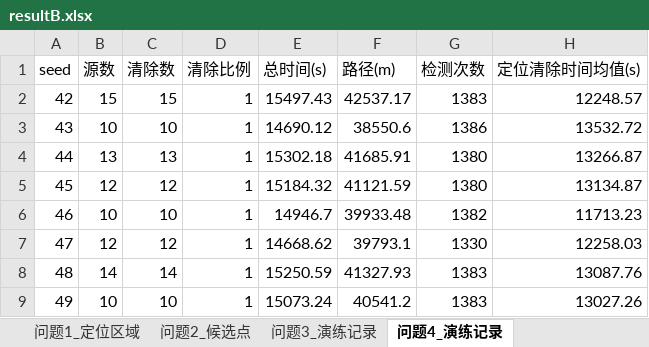
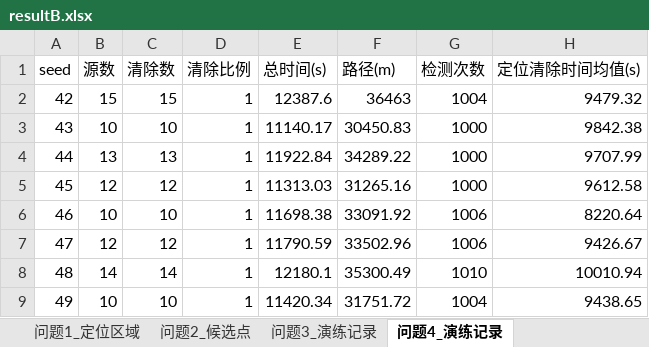
Before and after one commit to LinHoMo/MathModel, an Excel workbook: projects/cumcm2026b/artifacts/results/resultB.xlsx, sheet 问题4_演练记录, drawn as a sheet; only a part is shown; values as stored, in another font and other column widths than the file's, no borders; the diff covers the shown part only; the diff names each change by its address in the sheet, - before the commit and + after, or states it on an @@ line.

Commit message:
feat(cumcm2026b): 覆盖扫描路线排序 + 几何归航 + 协议忠实化，效率提升 34%~48%
对齐对比组 b_win/lhf0 的差距推演结论，改造 B 题策略与协议客户端：

- solve_b.py：覆盖扫描点加入最近邻路线排序（nn_route）+ 按环角色分级弧向步长
  （_cover_ring_step）。Q3 移动 50749→26098 m、Q4 79330→43214 m，覆盖完备性
  漏检率不变（全向 0 / 定向 0.00025）。
- solve_b_http.py：归航由盲目步进改为几何驱动逼近（沿测向线按 ratio=0.45 逼近
  交会估计点，R*≈d·δ/sinφ 压到 8 m 内再 /clear）；并修 near 但 clear 失败时的
  原地空转。Q3 虚拟总时 12918→7523 s、Q4 22593→15043 s，清除率保持 1.0。
- simulator_http.py：抽出 BaseClient 靶接口 + 修三处协议问题（request_id 幂等重试、
  remaining_real_duration_s 压哨、错误响应业务字段），对齐附件2 §5.3/§12。
- 新增测试：test_solve_b_cover_opt.py、tests/unit/test_cumcm2026b_http_homing.py、
  tests/unit/test_simulator_http_protocol.py（33 passed）。
- 重生成 all_results.json / resultB.xlsx / resultB_http_mock.json；model.md 与
  HANDOFF.md 的演练数字同步刷新（旧 7150.10/5297.03 → 6131.94/4242.54 等）。

验证：pytest 789 passed；改动文件 mypy 干净；catalog_check --strict OK。

```diff
--- a/projects/cumcm2026b/artifacts/results/resultB.xlsx (sheet 问题4_演练记录)
+++ b/projects/cumcm2026b/artifacts/results/resultB.xlsx (sheet 问题4_演练记录)
-E2 (总时间(s)): 15497.43
+E2 (总时间(s)): 12387.6
-F2 (路径(m)): 42537.17
+F2 (路径(m)): 36463
-G2 (检测次数): 1383
+G2 (检测次数): 1004
-H2 (定位清除时间均值(s)): 12248.57
+H2 (定位清除时间均值(s)): 9479.32
-E3 (总时间(s)): 14690.12
+E3 (总时间(s)): 11140.17
-F3 (路径(m)): 38550.6
+F3 (路径(m)): 30450.83
-G3 (检测次数): 1386
+G3 (检测次数): 1000
-H3 (定位清除时间均值(s)): 13532.72
+H3 (定位清除时间均值(s)): 9842.38
-E4 (总时间(s)): 15302.18
+E4 (总时间(s)): 11922.84
-F4 (路径(m)): 41685.91
+F4 (路径(m)): 34289.22
-G4:G5 (检测次数): 1380
+G4:G5 (检测次数): 1000
-H4 (定位清除时间均值(s)): 13266.87
+H4 (定位清除时间均值(s)): 9707.99
-E5 (总时间(s)): 15184.32
+E5 (总时间(s)): 11313.03
-F5 (路径(m)): 41121.59
+F5 (路径(m)): 31265.16
-H5 (定位清除时间均值(s)): 13134.87
+H5 (定位清除时间均值(s)): 9612.58
-E6 (总时间(s)): 14946.7
+E6 (总时间(s)): 11698.38
-F6 (路径(m)): 39933.48
+F6 (路径(m)): 33091.92
-G6 (检测次数): 1382
+G6 (检测次数): 1006
-H6 (定位清除时间均值(s)): 11713.23
+H6 (定位清除时间均值(s)): 8220.64
-E7 (总时间(s)): 14668.62
+E7 (总时间(s)): 11790.59
-F7 (路径(m)): 39793.1
+F7 (路径(m)): 33502.96
-G7 (检测次数): 1330
+G7 (检测次数): 1006
-H7 (定位清除时间均值(s)): 12258.03
+H7 (定位清除时间均值(s)): 9426.67
-E8 (总时间(s)): 15250.59
+E8 (总时间(s)): 12180.1
-F8 (路径(m)): 41327.93
+F8 (路径(m)): 35300.49
-G8 (检测次数): 1383
+G8 (检测次数): 1010
-H8 (定位清除时间均值(s)): 13087.76
+H8 (定位清除时间均值(s)): 10010.94
-E9 (总时间(s)): 15073.24
+E9 (总时间(s)): 11420.34
-F9 (路径(m)): 40541.2
+F9 (路径(m)): 31751.72
-G9 (检测次数): 1383
+G9 (检测次数): 1004
-H9 (定位清除时间均值(s)): 13027.26
+H9 (定位清除时间均值(s)): 9438.65
```
Also changed, not shown: 88 edited cells elsewhere in this sheet, sheet 问题3_演练记录, 10 other files.
